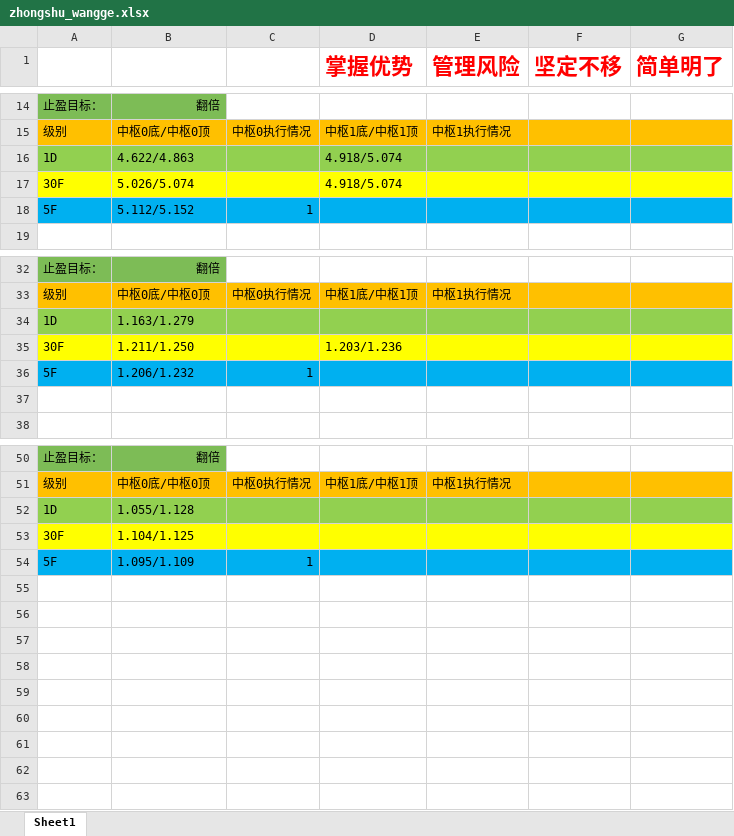
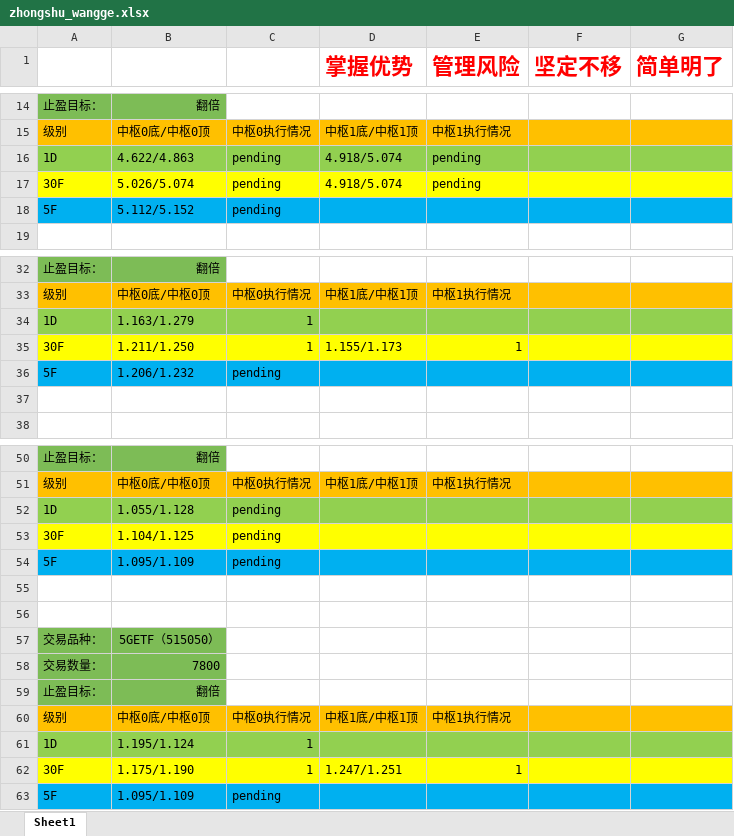
Before and after one commit to haiyangqin/Stock_Strategy_Monitor, an Excel workbook: zhongshu_wangge.xlsx, sheet Sheet1, drawn as a sheet; only a part is shown, gaps mark what is left out; values as stored, in another font and other column widths than the file's, no borders; the diff covers the shown part only; the diff names each change by its address in the sheet, - before the commit and + after, or states it on an @@ line.

Commit message:
check-in: update the zhongshu_wangge.xlsx

```diff
--- a/zhongshu_wangge.xlsx (sheet Sheet1)
+++ b/zhongshu_wangge.xlsx (sheet Sheet1)
-C16:C17: (empty)
+C16:C17: pending
-E16:E17 (管理风险): (empty)
+E16:E17 (管理风险): pending
-C18: 1
+C18: pending
-C34:C35: (empty)
+C34:C35: 1
-D35 (掌握优势): 1.203/1.236
+D35 (掌握优势): 1.155/1.173
-E35 (管理风险): (empty)
+E35 (管理风险): 1
-C36: 1
+C36: pending
-C52:C53: (empty)
+C52:C53: pending
-C54: 1
+C54: pending
+row 55: (empty)
+row 56: (empty)
+row 57: 交易品种： | 5GETF（515050）
+row 58: 交易数量： | 7800
+row 59: 止盈目标： | 翻倍
+row 60: 级别 | 中枢0底/中枢0顶 | 中枢0执行情况 | 中枢1底/中枢1顶 | 中枢1执行情况
+row 61: 1D | 1.195/1.124 | 1
+row 62: 30F | 1.175/1.190 | 1 | 1.247/1.251 | 1
+row 63: 5F | 1.095/1.109 | pending
```
Also changed, not shown: 11 edited cells elsewhere in this sheet.
